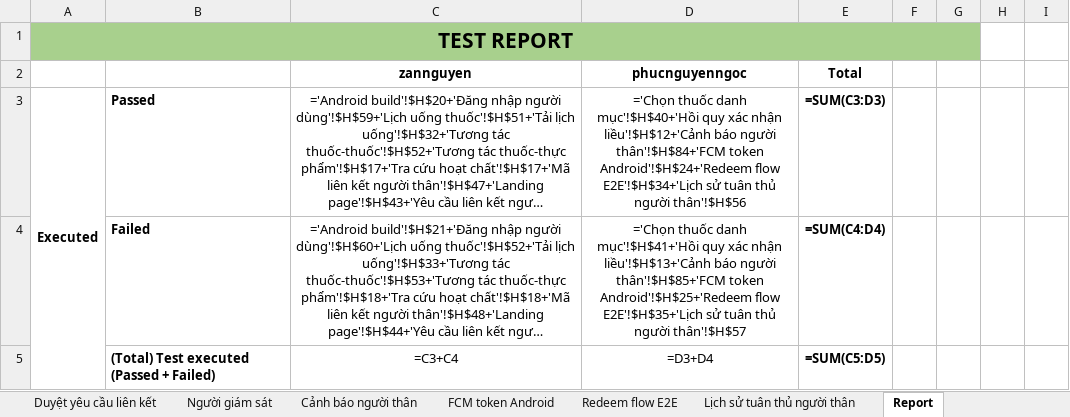
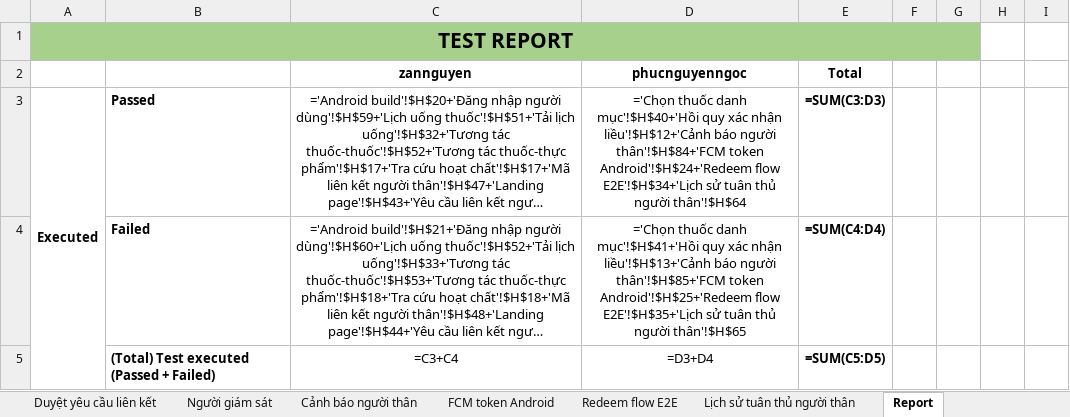
Before and after one commit to DrugTime-C1SE-07/DrugTime-docs, an Excel workbook: Team1_DTU/04_Quality_&_Testing/Test_Cases.xlsx, sheet Report, drawn as a sheet; only a part is shown; long unchanged cells end in …; values as stored, in another font and other column widths than the file's, no borders; formulas without a stored value are shown as written; charts and pictures and conditional formats not drawn; the diff covers the shown part only; the diff names each change by its address in the sheet, - before the commit and + after, or states it on an @@ line.

```diff
--- a/Team1_DTU/04_Quality_&_Testing/Test_Cases.xlsx (sheet Report)
+++ b/Team1_DTU/04_Quality_&_Testing/Test_Cases.xlsx (sheet Report)
-D3: …thủ người thân'!$H$56
+D3: …thủ người thân'!$H$64
-D4: …thủ người thân'!$H$57
+D4: …thủ người thân'!$H$65
```
Also changed, not shown: 7 edited cells elsewhere in this sheet, sheet Lịch sử tuân thủ người thân.
